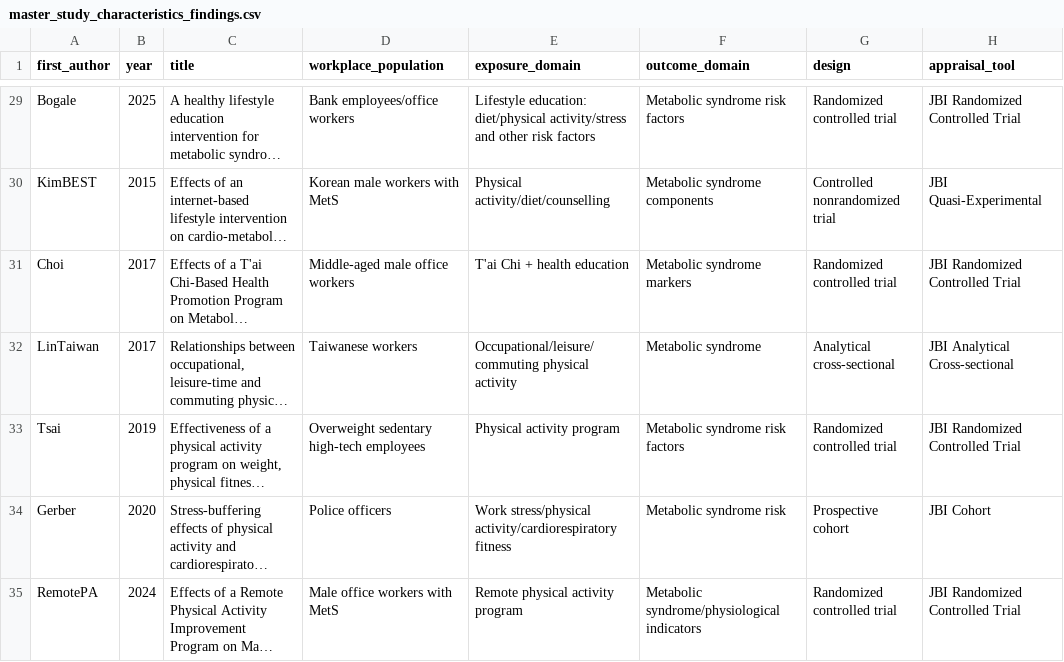
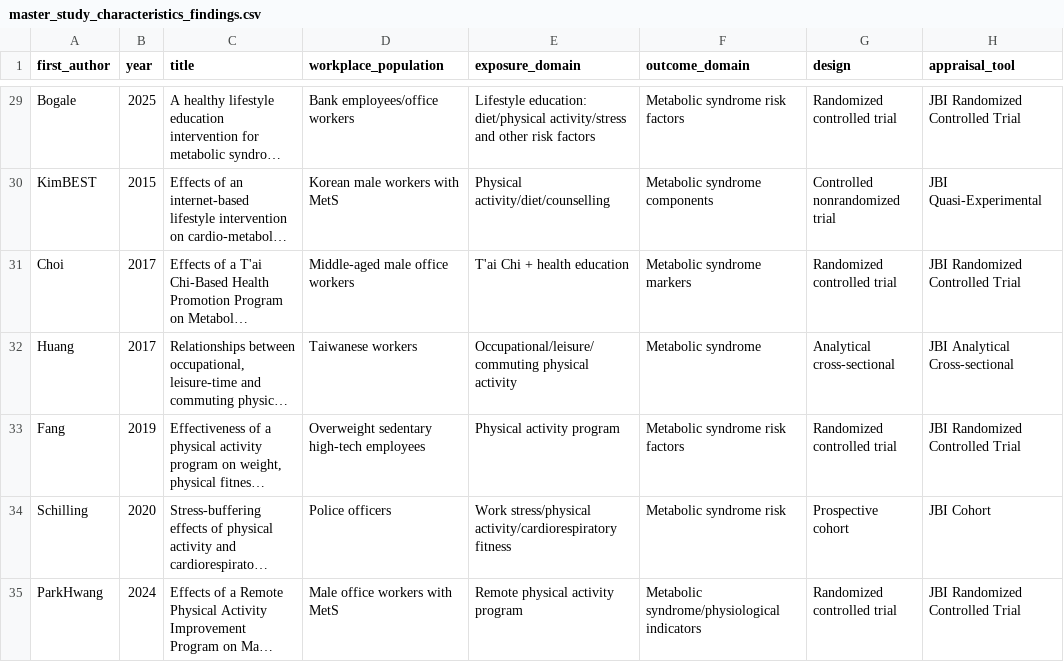
Before and after one commit to OG-Kyere/workplace-stress-metabolic-syndrome-systematic-review, a CSV file: data/master_study_characteristics_findings.csv, drawn as a sheet; only a part is shown, gaps mark what is left out; long unchanged cells end in …; the diff names each change by its address in the sheet, - before the commit and + after, or states it on an @@ line.

Commit message:
Normalize verified author-year identities in master study table

```diff
--- a/data/master_study_characteristics_findings.csv
+++ b/data/master_study_characteristics_findings.csv
-A32 (first_author): LinTaiwan
+A32 (first_author): Huang
-A33 (first_author): Tsai
+A33 (first_author): Fang
-A34 (first_author): Gerber
+A34 (first_author): Schilling
-A35 (first_author): RemotePA
+A35 (first_author): ParkHwang
```
